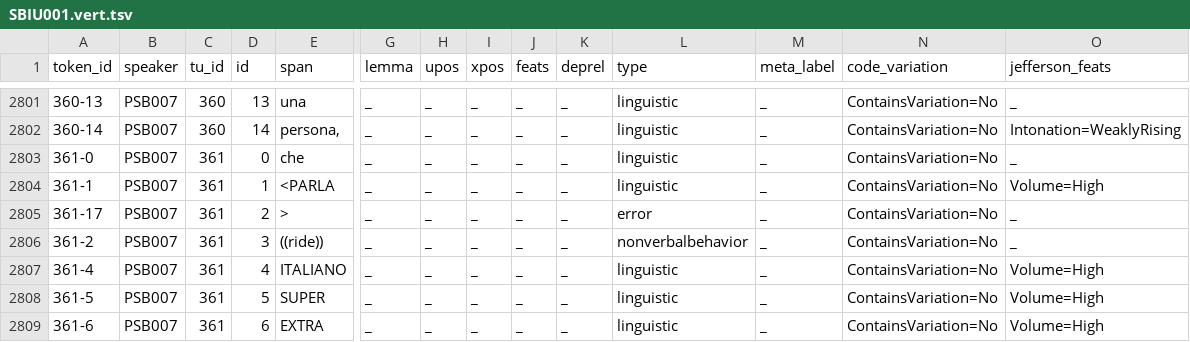
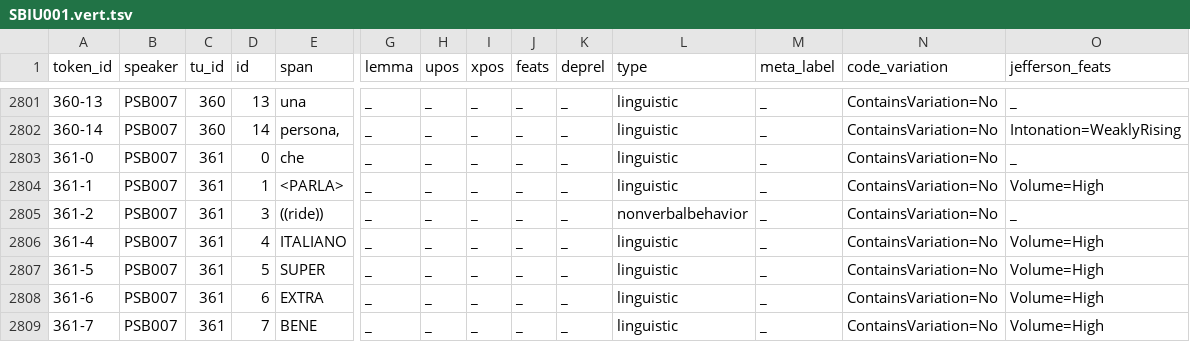
Before and after one commit to KIParla/Stra-ParlaBO, a TSV file: tsv/SBIU001.vert.tsv, drawn as a sheet; only a part is shown, gaps mark what is left out; the shorter side is filled out with more unchanged rows; rows hold the shown columns only; the diff names each change by its address in the sheet, - before the commit and + after, or states it on an @@ line.

```diff
--- a/tsv/SBIU001.vert.tsv
+++ b/tsv/SBIU001.vert.tsv
-E2804 (span): <PARLA
+E2804 (span): <PARLA>
-row 2805: 361-17 | PSB007 | 361 | 2 | > | _ | _ | _ | _ | _ | error | _ | ContainsVariation=No | _
```
Also changed, not shown: tsv/SBIC001.vert.tsv, tsv/SBIU009.vert.tsv, 3 other files.
